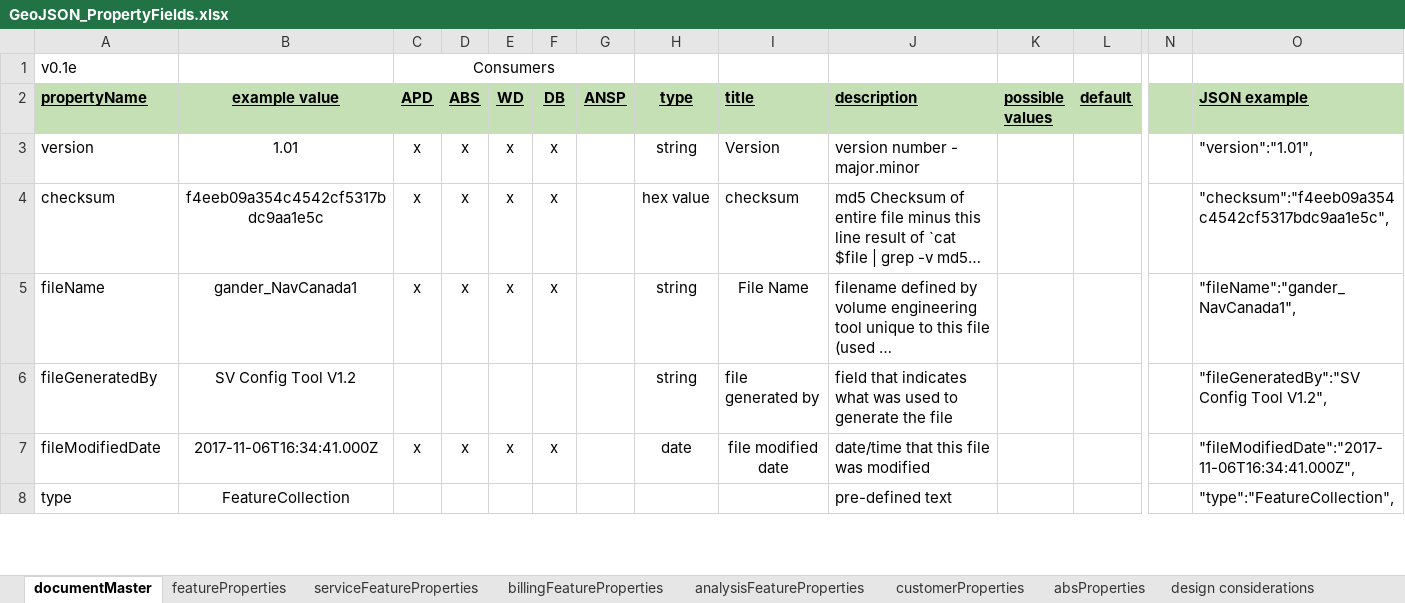
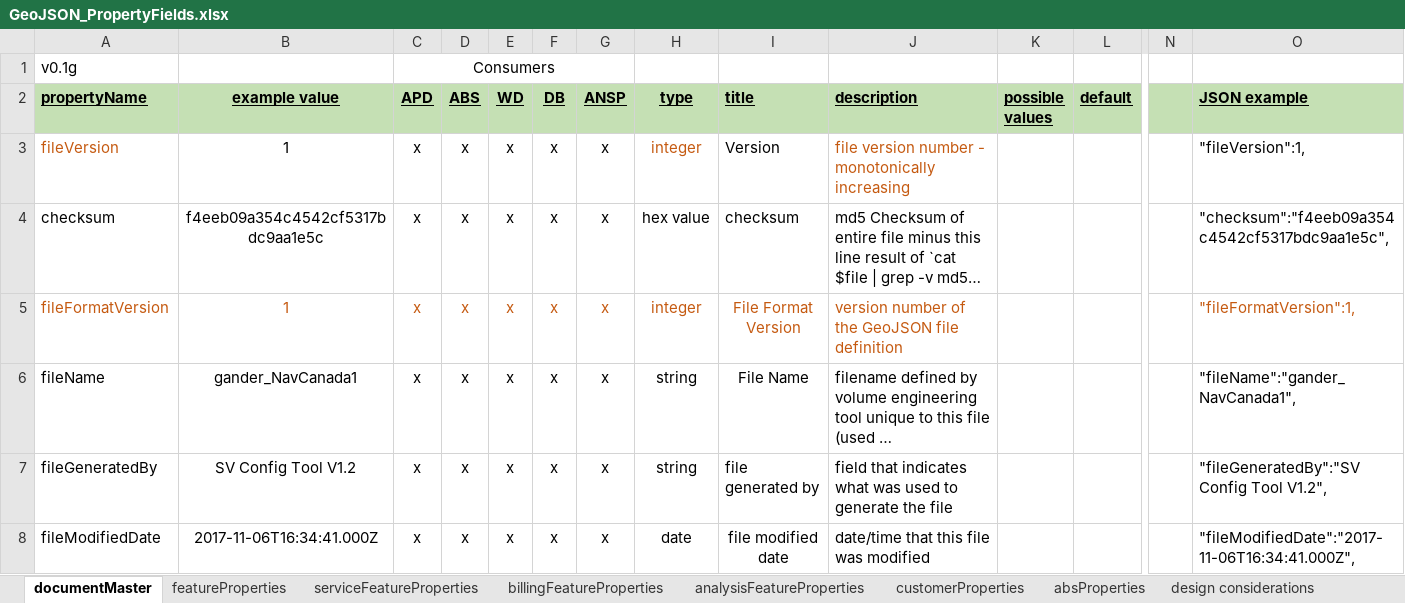
Before and after one commit to heystew/spatialtesting, an Excel workbook: volumesforNav_Sprint3/GeoJSON_PropertyFields.xlsx, sheet documentMaster, drawn as a sheet; only a part is shown, gaps mark what is left out; long unchanged cells end in …; values as stored, in another font and other column widths than the file's, no borders; removed rows and columns are numbered as before the commit, all else as after; rows hold the shown columns only; the diff covers the shown part only; the diff names each change by its address in the sheet, - before the commit and + after, or states it on an @@ line.

```diff
--- a/volumesforNav_Sprint3/GeoJSON_PropertyFields.xlsx (sheet documentMaster)
+++ b/volumesforNav_Sprint3/GeoJSON_PropertyFields.xlsx (sheet documentMaster)
-A1 (propertyName): v0.1e
+A1 (propertyName): v0.1g
-A3 (propertyName): version
+A3 (propertyName): fileVersion
-A3 text colour: black
+A3 text colour: #C55A11
-B3 (example value): 1.01
+B3 (example value): 1
-G3:G4 (ANSP): (empty)
+G3:G4 (ANSP): x
-H3 (type): string
+H3 (type): integer
-H3 text colour: black
+H3 text colour: #C55A11
-J3 (description): version number - major.minor
+J3 (description): file version number - monotonically increasing
-J3 text colour: black
+J3 text colour: #C55A11
-O3 (JSON example): "version":"1.01",
+O3 (JSON example): "fileVersion":1,
+row 5: fileFormatVersion | 1 | x | x | x | x | x | integer | File Format Version | version number of the GeoJSON file definition |  |  |  | "fileFormatVersion":1,
-G6:G8 (ANSP): (empty)
+G6:G8 (ANSP): x
-C7 (APD): (empty)
+C7 (APD): x
-D7 (ABS): (empty)
+D7 (ABS): x
-E7 (WD): (empty)
+E7 (WD): x
-F7 (DB): (empty)
+F7 (DB): x
-row 8: type | FeatureCollection |  |  |  |  |  |  |  | pre-defined text |  |  |  | "type":"FeatureCollection",
```
Also changed, not shown: 26 edited cells and cell formats elsewhere in this sheet, sheet serviceFeatureProperties, sheet customerProperties, sheet featureProperties, sheet billingFeatureProperties, sheet analysisFeatureProperties, formulas that keep their value.
